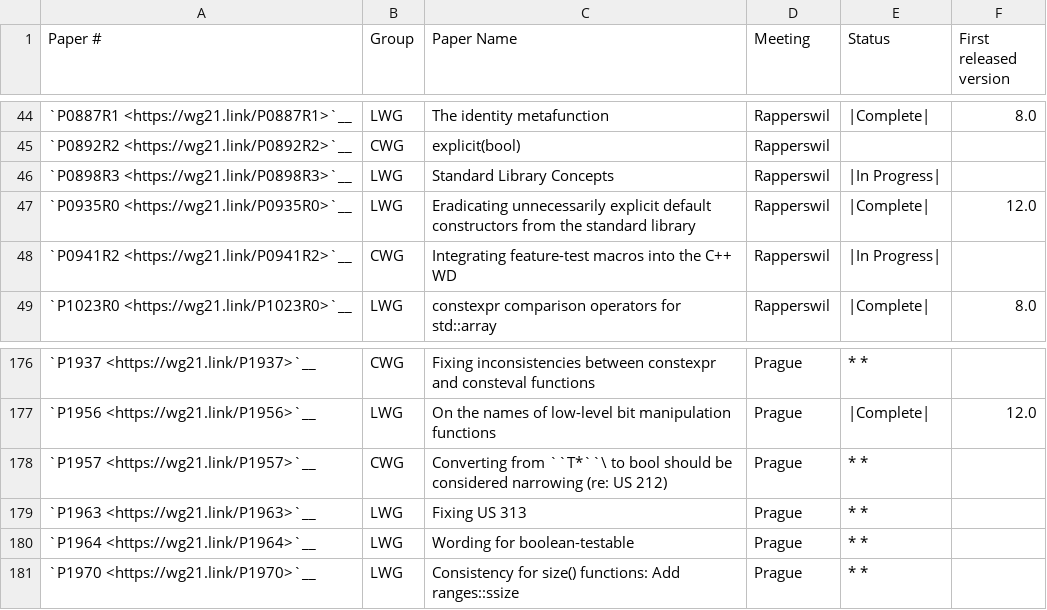
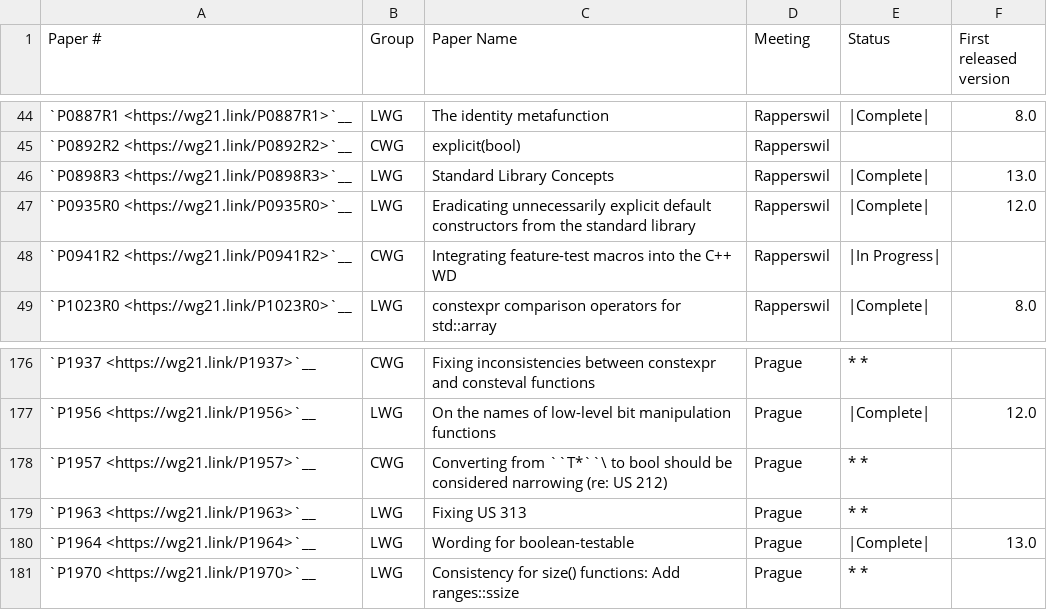
Before and after one commit to Manoj-Kumar-BV/llvm-project, a CSV file: libcxx/docs/Cxx2aStatusPaperStatus.csv, drawn as a sheet; only a part is shown, gaps mark what is left out.

```diff
--- a/libcxx/docs/Cxx2aStatusPaperStatus.csv
+++ b/libcxx/docs/Cxx2aStatusPaperStatus.csv
@@ -45,3 +45,3 @@
 "`P0892R2 <https://wg21.link/P0892R2>`__","CWG","explicit(bool)","Rapperswil","",""
-"`P0898R3 <https://wg21.link/P0898R3>`__","LWG","Standard Library Concepts","Rapperswil","|In Progress|",""
+"`P0898R3 <https://wg21.link/P0898R3>`__","LWG","Standard Library Concepts","Rapperswil","|Complete|","13.0"
 "`P0935R0 <https://wg21.link/P0935R0>`__","LWG","Eradicating unnecessarily explicit default constructors from the standard library","Rapperswil","|Complete|","12.0"
@@ -179,3 +179,3 @@
 "`P1963 <https://wg21.link/P1963>`__","LWG","Fixing US 313","Prague","* *",""
-"`P1964 <https://wg21.link/P1964>`__","LWG","Wording for boolean-testable","Prague","* *",""
+"`P1964 <https://wg21.link/P1964>`__","LWG","Wording for boolean-testable","Prague","|Complete|","13.0"
 "`P1970 <https://wg21.link/P1970>`__","LWG","Consistency for size() functions: Add ranges::ssize","Prague","* *",""
```
Also changed, not shown: libcxx/docs/Cxx2aStatusIssuesStatus.csv, 6 other files.
